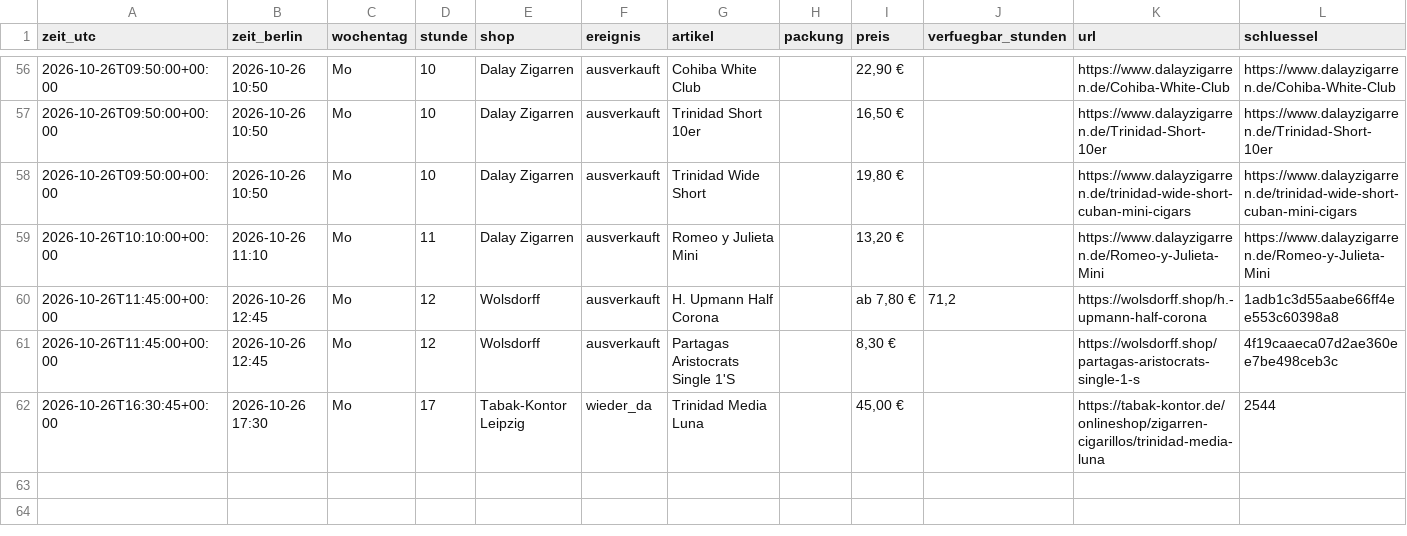
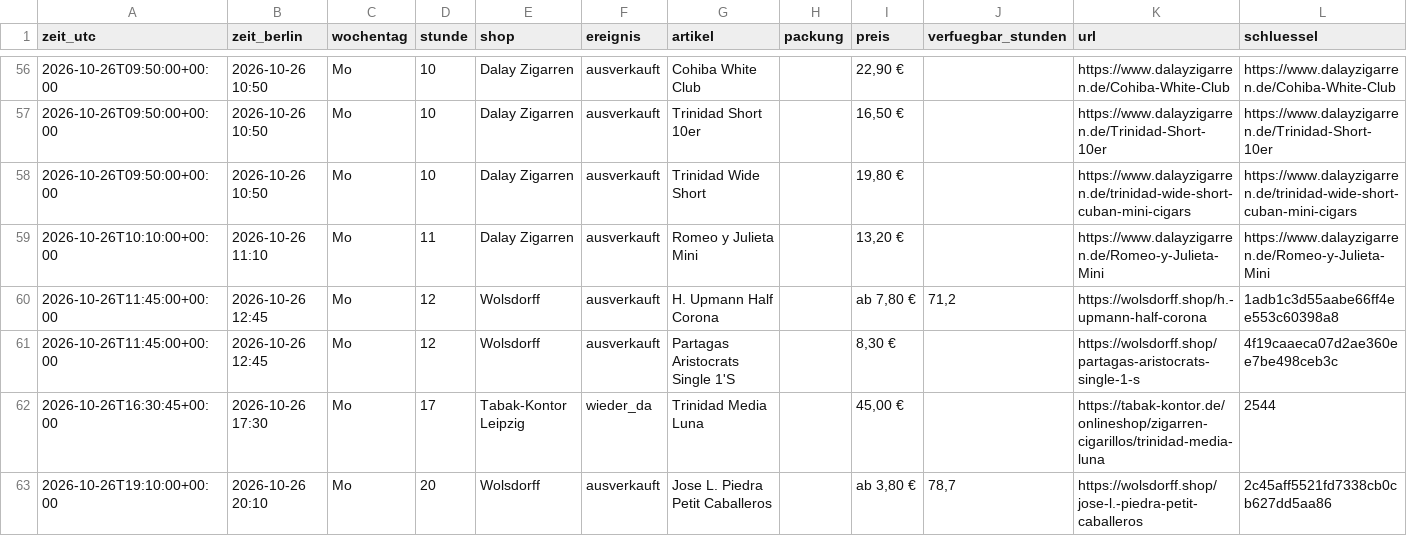
Before and after one commit to linusmw/habanos-waechter, a CSV file: verlauf.csv, drawn as a sheet; only a part is shown, gaps mark what is left out; the diff names each change by its address in the sheet, - before the commit and + after, or states it on an @@ line.

```diff
--- a/verlauf.csv
+++ b/verlauf.csv
+row 63: 2026-10-26T19:10:00+00:00 | 2026-10-26 20:10 | Mo | 20 | Wolsdorff | ausverkauft | Jose L. Piedra Petit Caballeros |  | ab 3,80 € | 78,7 | https://wolsdorff.shop/jose-l.-piedra-petit-caballeros | 2c45aff5521fd7338cb0cb627dd5aa86
```
Also changed, not shown: 2 other files.
